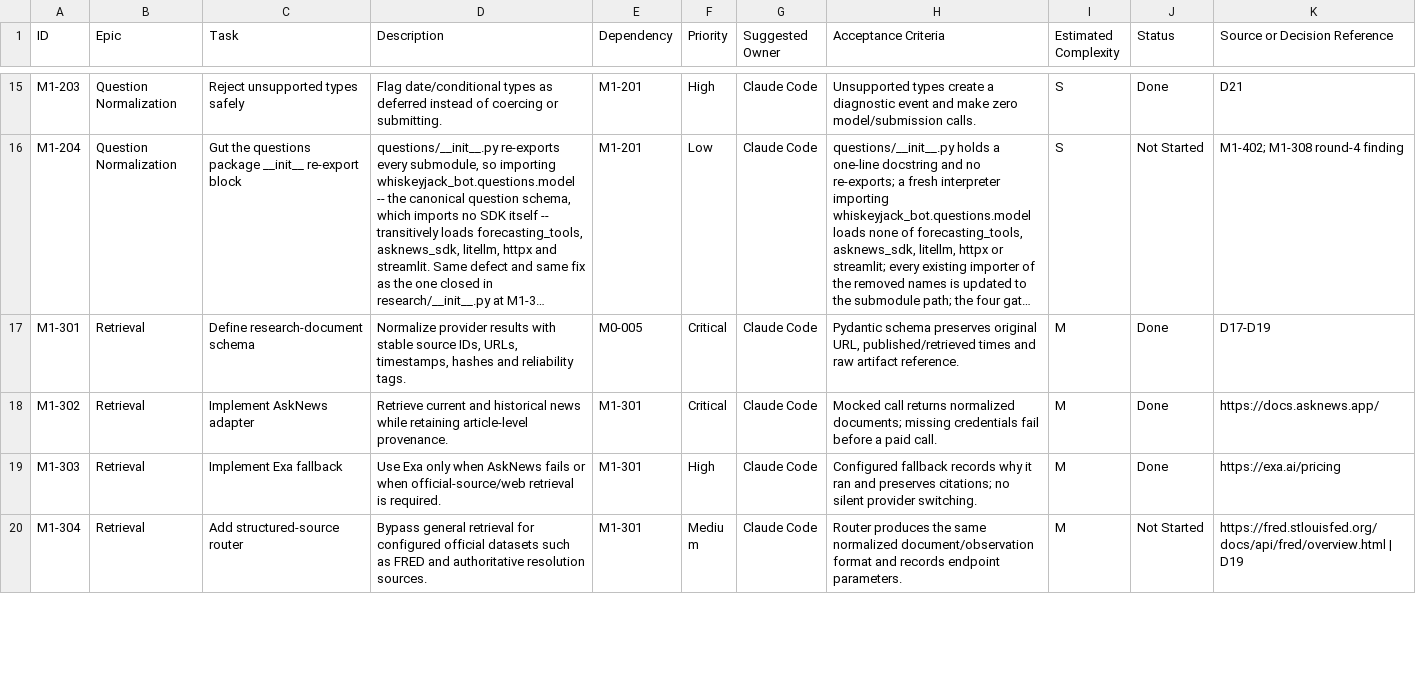
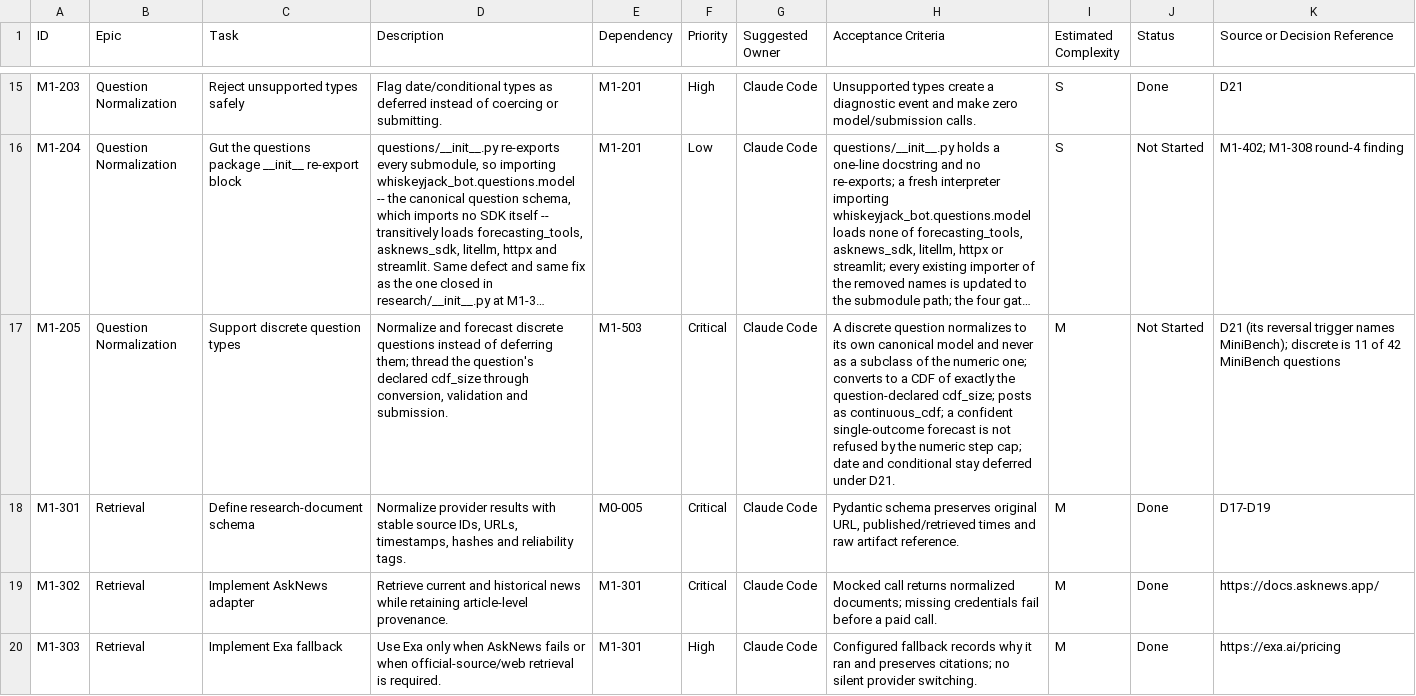
Before and after one commit to mcleblanc711/whiskeyjack-bot, a CSV file: docs/backlog/backlog.csv, drawn as a sheet; only a part is shown, gaps mark what is left out; the shorter side is filled out with more unchanged rows; long unchanged cells end in …; the diff names each change by its address in the sheet, - before the commit and + after, or states it on an @@ line.

```diff
--- a/docs/backlog/backlog.csv
+++ b/docs/backlog/backlog.csv
+row 17: M1-205 | Question Normalization | Support discrete question types | Normalize and forecast discrete questions instead of deferring them; thread the question's declared cdf_size through conversion, validation and submission. | M1-503 | Critical | Claude Code | A discrete question normalizes to its own canonical model and never as a subclass of the numeric one; converts to a CDF of exactly the question-declared cdf_size; posts as continuous_cdf; a confident single-outcome forecast is not refused by the numeric step cap; date and conditional stay deferred under D21. | M | Not Started | D21 (its reversal trigger names MiniBench); discrete is 11 of 42 MiniBench questions
```
Also changed, not shown: 1 other file.
